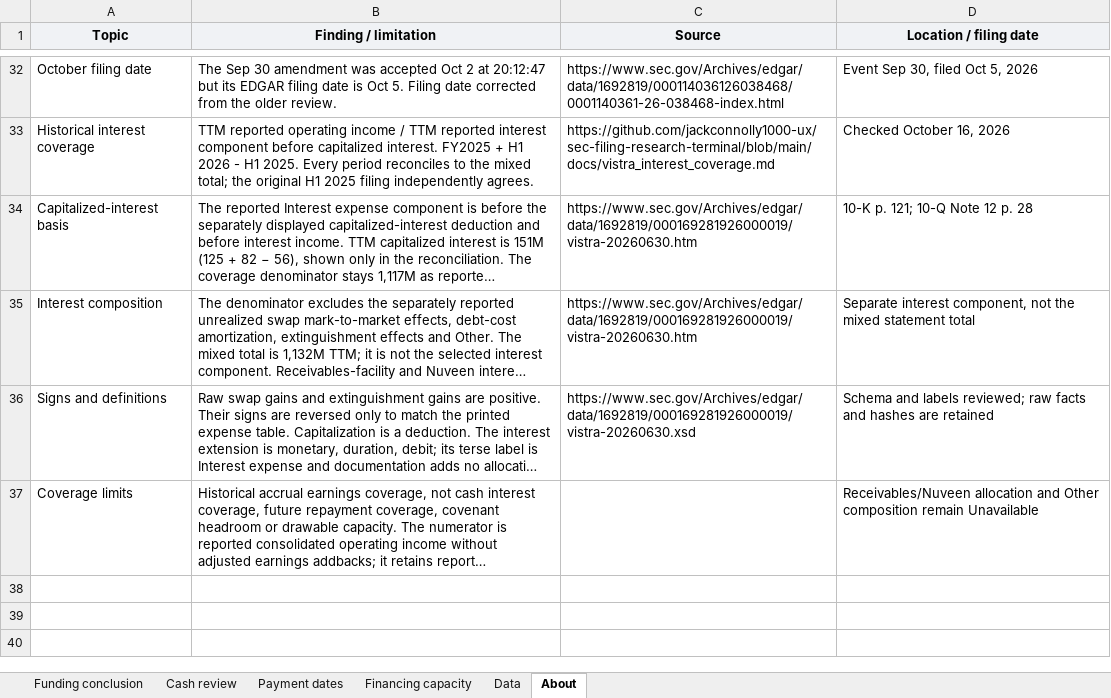
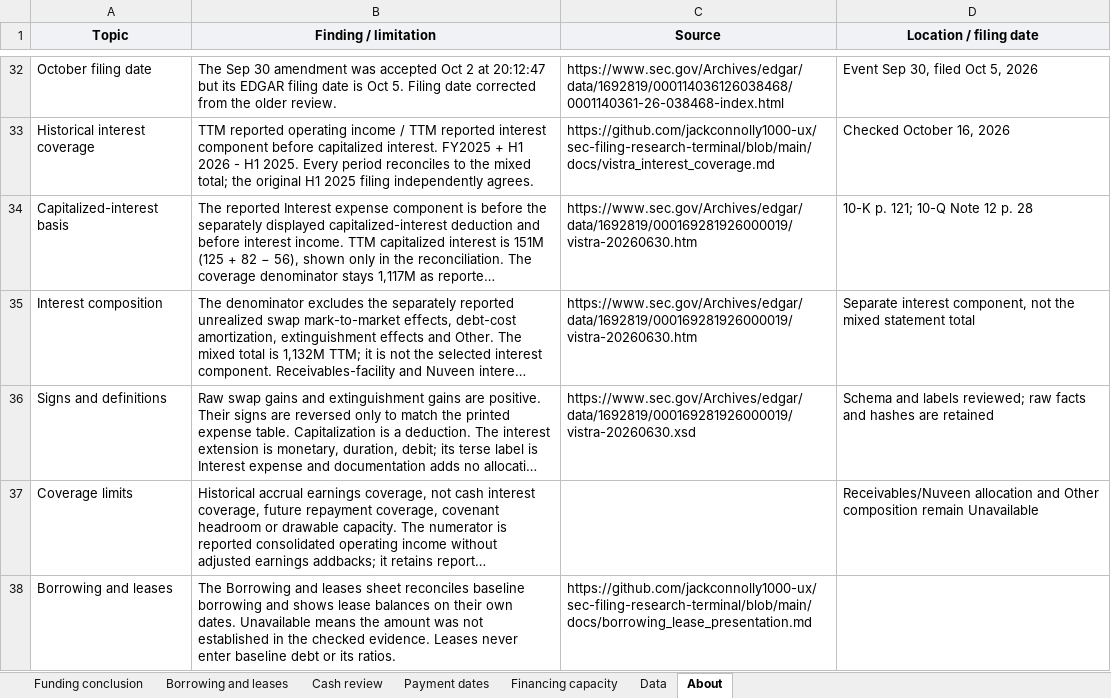
Before and after one commit to jackconnolly1000-ux/institutional-research-terminal, an Excel workbook: samples/vistra_liquidity.xlsx, sheet About, drawn as a sheet; only a part is shown, gaps mark what is left out; long unchanged cells end in …; values as stored, in another font and other column widths than the file's, no borders; the diff names each change by its address in the sheet, - before the commit and + after, or states it on an @@ line.

Commit message:
Separate borrowing and dated lease balances

```diff
--- a/samples/vistra_liquidity.xlsx (sheet About)
+++ b/samples/vistra_liquidity.xlsx (sheet About)
+sheet tab: Borrowing and leases
+row 38: Borrowing and leases | The Borrowing and leases sheet reconciles baseline borrowing and shows lease balances on their own dates. Unavailable means the amount was not established in the checked evidence. Leases never enter baseline debt or its ratios. | https://github.com/jackconnolly1000-ux/sec-filing-research-terminal/blob/main/docs/borrowing_lease_presentation.md
```
Also changed, not shown: sheet Data, charts or pictures, samples/lly_liquidity.xlsx, samples/oracle_liquidity.xlsx, 27 other files.
